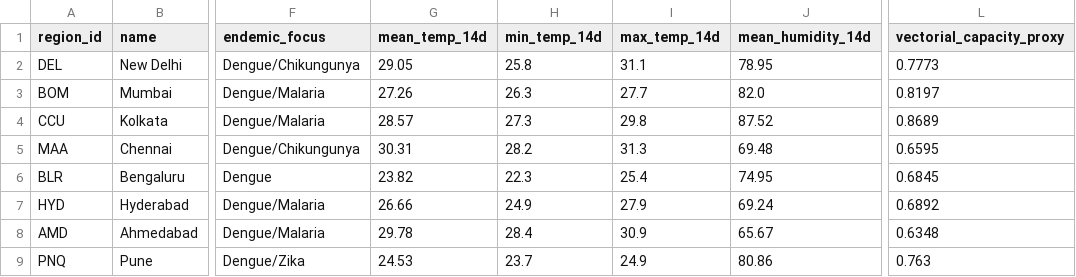
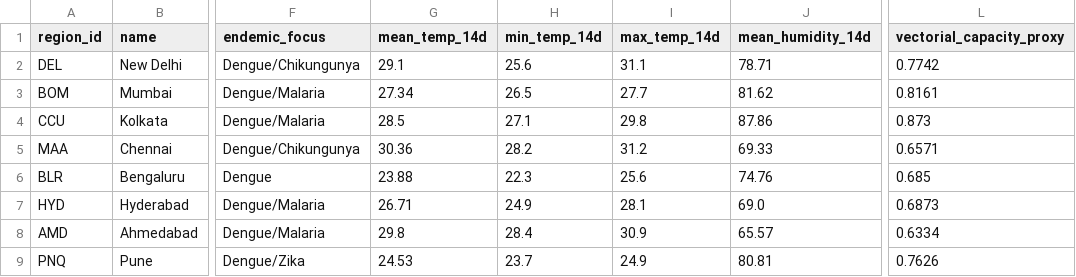
Before and after one commit to Rohith-888-destroyer/BioWeather, a CSV file: data/processed/features_latest.csv, drawn as a sheet; only a part is shown, gaps mark what is left out; the diff covers the shown part only; the diff names each change by its address in the sheet, - before the commit and + after, or states it on an @@ line.

```diff
--- a/data/processed/features_latest.csv
+++ b/data/processed/features_latest.csv
-G2 (mean_temp_14d): 29.05
+G2 (mean_temp_14d): 29.1
-H2 (min_temp_14d): 25.8
+H2 (min_temp_14d): 25.6
-J2 (mean_humidity_14d): 78.95
+J2 (mean_humidity_14d): 78.71
-L2 (vectorial_capacity_proxy): 0.7773
+L2 (vectorial_capacity_proxy): 0.7742
-G3 (mean_temp_14d): 27.26
+G3 (mean_temp_14d): 27.34
-H3 (min_temp_14d): 26.3
+H3 (min_temp_14d): 26.5
-J3 (mean_humidity_14d): 82.0
+J3 (mean_humidity_14d): 81.62
-L3 (vectorial_capacity_proxy): 0.8197
+L3 (vectorial_capacity_proxy): 0.8161
-G4 (mean_temp_14d): 28.57
+G4 (mean_temp_14d): 28.5
-H4 (min_temp_14d): 27.3
+H4 (min_temp_14d): 27.1
-J4 (mean_humidity_14d): 87.52
+J4 (mean_humidity_14d): 87.86
-L4 (vectorial_capacity_proxy): 0.8689
+L4 (vectorial_capacity_proxy): 0.873
-G5 (mean_temp_14d): 30.31
+G5 (mean_temp_14d): 30.36
-I5 (max_temp_14d): 31.3
+I5 (max_temp_14d): 31.2
-J5 (mean_humidity_14d): 69.48
+J5 (mean_humidity_14d): 69.33
-L5 (vectorial_capacity_proxy): 0.6595
+L5 (vectorial_capacity_proxy): 0.6571
-G6 (mean_temp_14d): 23.82
+G6 (mean_temp_14d): 23.88
-I6 (max_temp_14d): 25.4
+I6 (max_temp_14d): 25.6
-J6 (mean_humidity_14d): 74.95
+J6 (mean_humidity_14d): 74.76
-L6 (vectorial_capacity_proxy): 0.6845
+L6 (vectorial_capacity_proxy): 0.685
-G7 (mean_temp_14d): 26.66
+G7 (mean_temp_14d): 26.71
-I7 (max_temp_14d): 27.9
+I7 (max_temp_14d): 28.1
-J7 (mean_humidity_14d): 69.24
+J7 (mean_humidity_14d): 69.0
-L7 (vectorial_capacity_proxy): 0.6892
+L7 (vectorial_capacity_proxy): 0.6873
-G8 (mean_temp_14d): 29.78
+G8 (mean_temp_14d): 29.8
-J8 (mean_humidity_14d): 65.67
+J8 (mean_humidity_14d): 65.57
-L8 (vectorial_capacity_proxy): 0.6348
+L8 (vectorial_capacity_proxy): 0.6334
-J9 (mean_humidity_14d): 80.86
+J9 (mean_humidity_14d): 80.81
-L9 (vectorial_capacity_proxy): 0.763
+L9 (vectorial_capacity_proxy): 0.7626
```
Also changed, not shown: 83 edited cells elsewhere in this file, data/processed/risk_predictions.csv, 7 other files.
